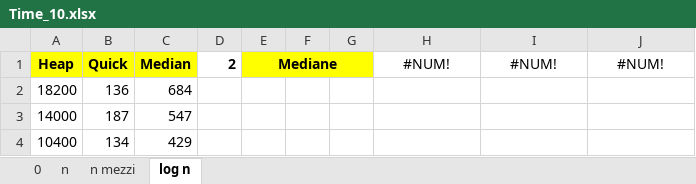
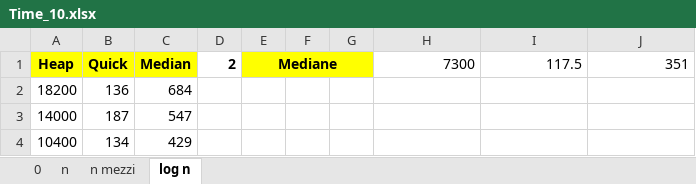
Before and after one commit to FraBomba6/Selection-Algorithms-Analysis, an Excel workbook: Time_10.xlsx, sheet log n, drawn as a sheet; only a part is shown; values as stored, in another font and other column widths than the file's, no borders; the diff names each change by its address in the sheet, - before the commit and + after, or states it on an @@ line.

```diff
--- a/Time_10.xlsx (sheet log n)
+++ b/Time_10.xlsx (sheet log n)
-H1: #NUM!
+H1: 7300
-H1:J1 alignment: center
+H1:J1 alignment: right
-I1: #NUM!
+I1: 117.5
-J1: #NUM!
+J1: 351
```
Also changed, not shown: sheet 0, sheet n, sheet n mezzi, Time_100.xlsx, Time_1000.xlsx, 5 other files.
